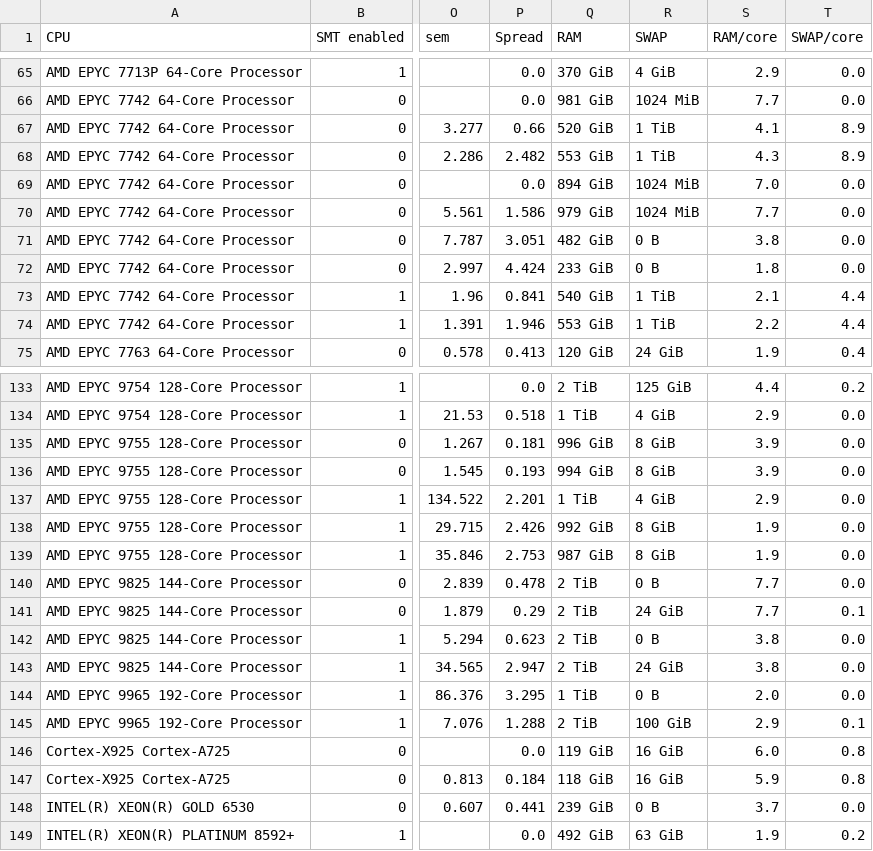
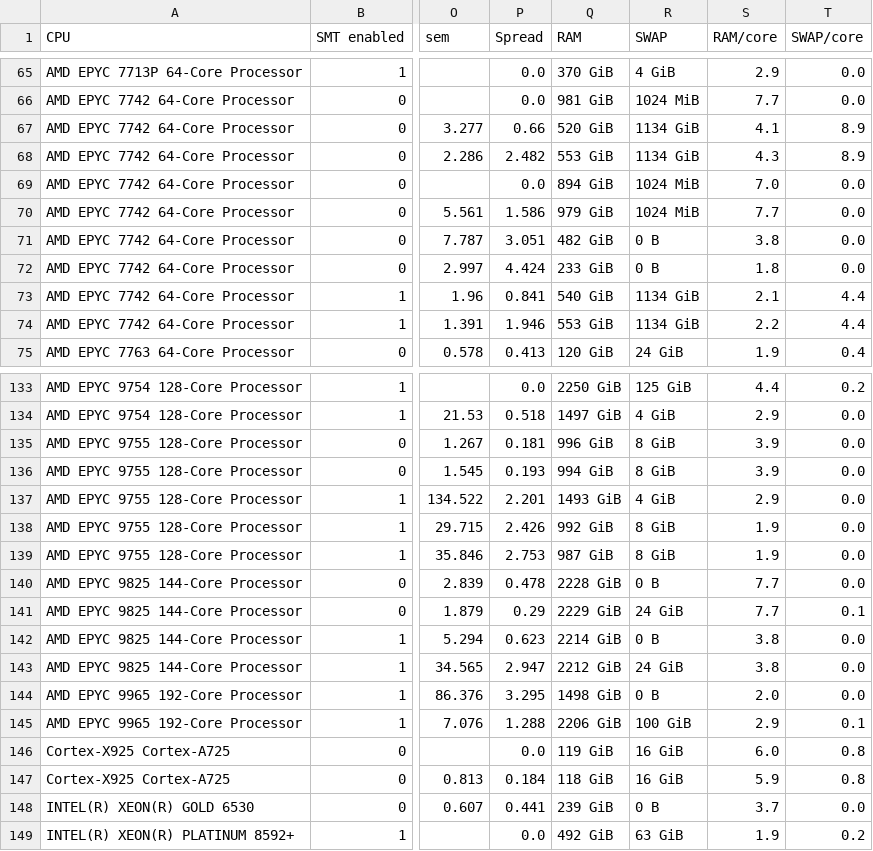
Before and after one commit to HEPiX-Forum/hepix-forum.github.io, a CSV file: _data/HS23scores.csv, drawn as a sheet; only a part is shown, gaps mark what is left out; the diff covers the shown part only; the diff names each change by its address in the sheet, - before the commit and + after, or states it on an @@ line.

```diff
--- a/_data/HS23scores.csv
+++ b/_data/HS23scores.csv
-R67:R68 (SWAP): 1 TiB
+R67:R68 (SWAP): 1134 GiB
-R73:R74 (SWAP): 1 TiB
+R73:R74 (SWAP): 1134 GiB
-Q133 (RAM): 2 TiB
+Q133 (RAM): 2250 GiB
-Q134 (RAM): 1 TiB
+Q134 (RAM): 1497 GiB
-Q137 (RAM): 1 TiB
+Q137 (RAM): 1493 GiB
-Q140 (RAM): 2 TiB
+Q140 (RAM): 2228 GiB
-Q141 (RAM): 2 TiB
+Q141 (RAM): 2229 GiB
-Q142 (RAM): 2 TiB
+Q142 (RAM): 2214 GiB
-Q143 (RAM): 2 TiB
+Q143 (RAM): 2212 GiB
-Q144 (RAM): 1 TiB
+Q144 (RAM): 1498 GiB
-Q145 (RAM): 2 TiB
+Q145 (RAM): 2206 GiB
```
Also changed, not shown: 16 edited cells elsewhere in this file.
